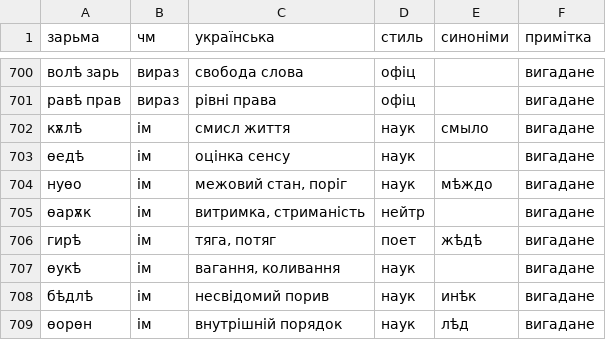
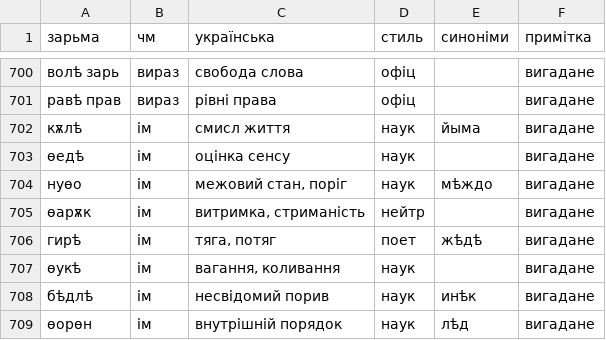
Before and after one commit to fresh-0/dia, a TSV file: zarma/data/raw/30_abstraktne.tsv, drawn as a sheet; only a part is shown, gaps mark what is left out.

```diff
--- a/zarma/data/raw/30_abstraktne.tsv
+++ b/zarma/data/raw/30_abstraktne.tsv
@@ -701,3 +701,3 @@
 равѣ прав	вираз	рівні права	офіц		вигадане
-кѫлѣ	ім	смисл життя	наук	смыло	вигадане
+кѫлѣ	ім	смисл життя	наук	йыма	вигадане
 ѳедѣ	ім	оцінка сенсу	наук		вигадане
```
